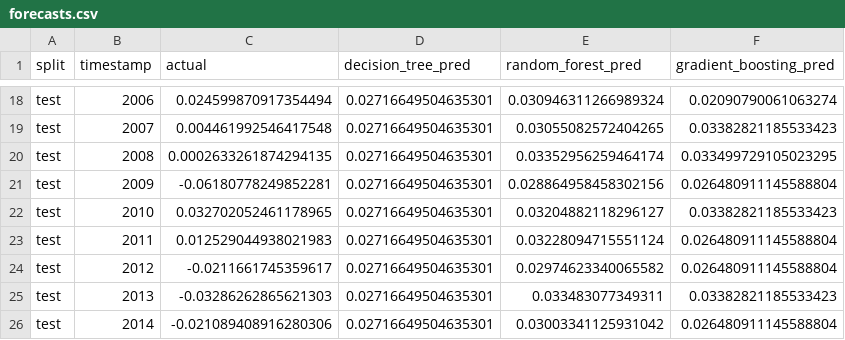
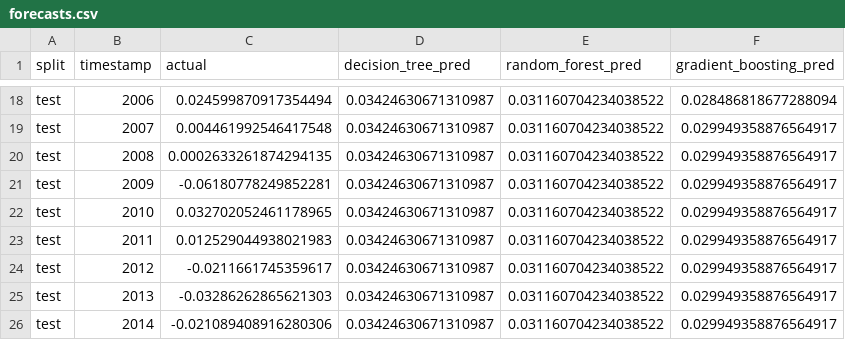
Before and after one commit to 1ngVG-OA/FinalProject, a CSV file: Results/ConsumptionTotal/metrics/ml/forecasts.csv, drawn as a sheet; only a part is shown, gaps mark what is left out; the diff covers the shown part only; the diff names each change by its address in the sheet, - before the commit and + after, or states it on an @@ line.

```diff
--- a/Results/ConsumptionTotal/metrics/ml/forecasts.csv
+++ b/Results/ConsumptionTotal/metrics/ml/forecasts.csv
-D18:D26 (decision_tree_pred): 0.02716649504635301
+D18:D26 (decision_tree_pred): 0.03424630671310987
-E18 (random_forest_pred): 0.030946311266989324
+E18 (random_forest_pred): 0.031160704234038522
-F18 (gradient_boosting_pred): 0.02090790061063274
+F18 (gradient_boosting_pred): 0.028486818677288094
-E19 (random_forest_pred): 0.03055082572404265
+E19 (random_forest_pred): 0.031160704234038522
-F19 (gradient_boosting_pred): 0.03382821185533423
+F19 (gradient_boosting_pred): 0.029949358876564917
-E20 (random_forest_pred): 0.03352956259464174
+E20 (random_forest_pred): 0.031160704234038522
-F20 (gradient_boosting_pred): 0.033499729105023295
+F20 (gradient_boosting_pred): 0.029949358876564917
-E21 (random_forest_pred): 0.028864958458302156
+E21 (random_forest_pred): 0.031160704234038522
-F21 (gradient_boosting_pred): 0.026480911145588804
+F21 (gradient_boosting_pred): 0.029949358876564917
-E22 (random_forest_pred): 0.03204882118296127
+E22 (random_forest_pred): 0.031160704234038522
-F22 (gradient_boosting_pred): 0.03382821185533423
+F22 (gradient_boosting_pred): 0.029949358876564917
-E23 (random_forest_pred): 0.03228094715551124
+E23 (random_forest_pred): 0.031160704234038522
-F23:F24 (gradient_boosting_pred): 0.026480911145588804
+F23:F24 (gradient_boosting_pred): 0.029949358876564917
-E24 (random_forest_pred): 0.02974623340065582
+E24 (random_forest_pred): 0.031160704234038522
-E25 (random_forest_pred): 0.033483077349311
+E25 (random_forest_pred): 0.031160704234038522
-F25 (gradient_boosting_pred): 0.03382821185533423
+F25 (gradient_boosting_pred): 0.029949358876564917
-E26 (random_forest_pred): 0.03003341125931042
+E26 (random_forest_pred): 0.031160704234038522
-F26 (gradient_boosting_pred): 0.026480911145588804
+F26 (gradient_boosting_pred): 0.029949358876564917
```
Also changed, not shown: 48 edited cells elsewhere in this file, Results/ConsumptionTotal/metrics/comparison/all_models.csv, Results/ConsumptionTotal/metrics/comparison/family_winners.csv, 33 other files.
